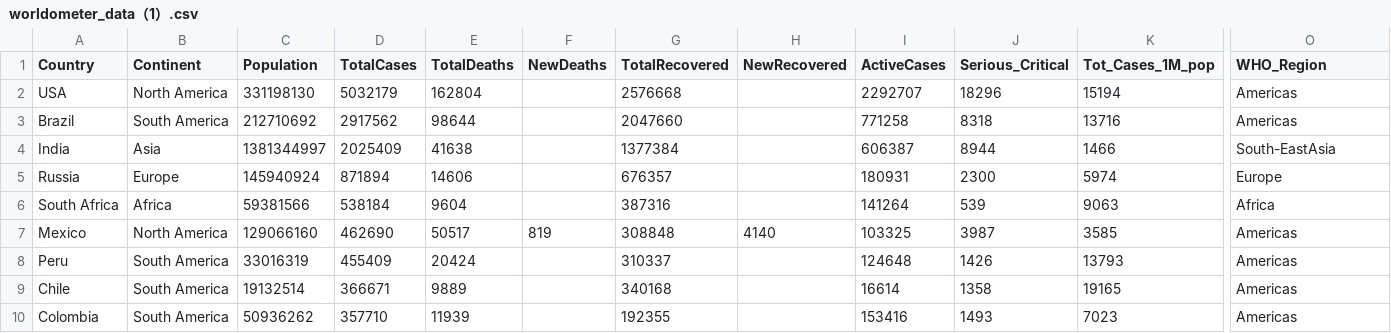
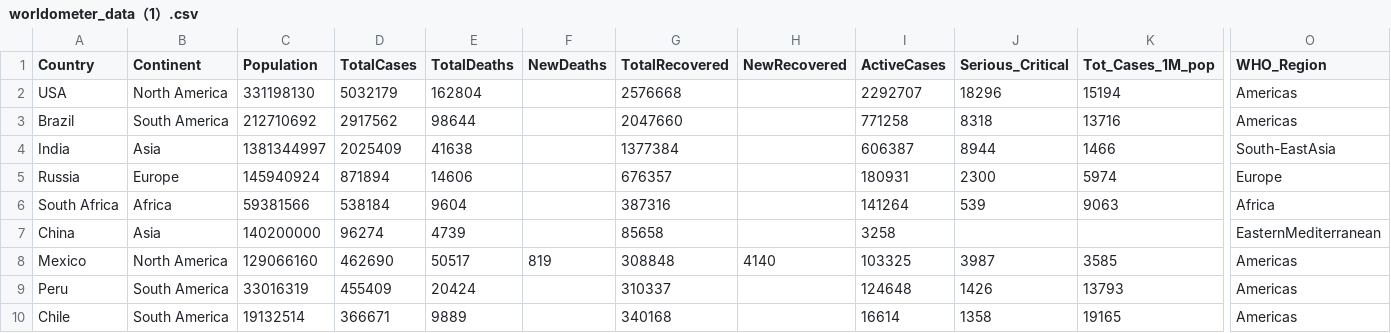
Before and after one commit to rabbiTANG916/Ass2, a CSV file: dataset/worldometer_data（1）.csv, drawn as a sheet; only a part is shown, gaps mark what is left out; the shorter side is filled out with more unchanged rows; rows hold the shown columns only; the diff names each change by its address in the sheet, - before the commit and + after, or states it on an @@ line.

Commit message:
clean data

```diff
--- a/dataset/worldometer_data（1）.csv
+++ b/dataset/worldometer_data（1）.csv
+row 7: China | Asia | 140200000 | 96274 | 4739 |  | 85658 |  | 3258 |  |  | EasternMediterranean
```
